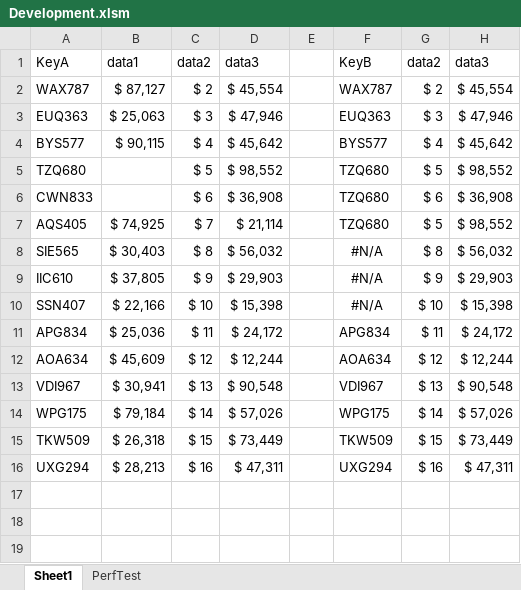
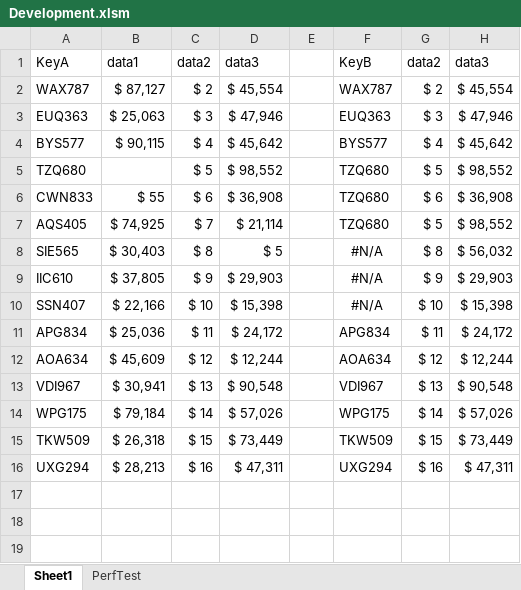
Before and after one commit to ceybers/excel-table-transfer, an Excel workbook: Development.xlsm, sheet Sheet1, drawn as a sheet; only a part is shown; values as stored, in another font and other column widths than the file's, no borders; charts and pictures and conditional formats and table styles not drawn; the diff names each change by its address in the sheet, - before the commit and + after, or states it on an @@ line.

```diff
--- a/Development.xlsm (sheet Sheet1)
+++ b/Development.xlsm (sheet Sheet1)
-B6: (empty)
+B6: $ 55
-D8: $ 56,032
+D8: $ 5
```
Also changed, not shown: sheet PerfTest, 22 other files.
